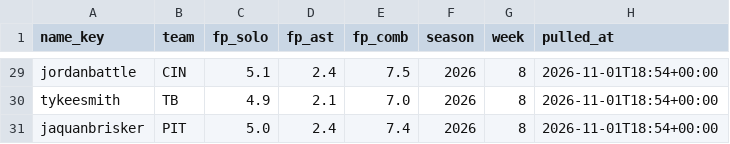
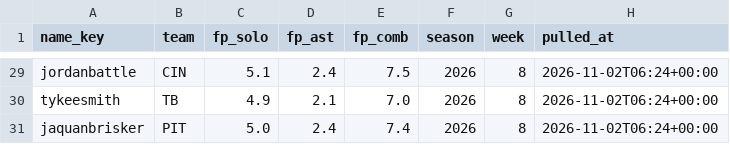
Before and after one commit to EvanDAmours/ArvellsStinkySlammerModel, a CSV file: data/consensus/fantasypros_2026_w08.csv, drawn as a sheet; only a part is shown, gaps mark what is left out; the diff covers the shown part only; the diff names each change by its address in the sheet, - before the commit and + after, or states it on an @@ line.

```diff
--- a/data/consensus/fantasypros_2026_w08.csv
+++ b/data/consensus/fantasypros_2026_w08.csv
-H29:H31 (pulled_at): 2026-11-01T18:54+00:00
+H29:H31 (pulled_at): 2026-11-02T06:24+00:00
```
Also changed, not shown: 31 edited cells elsewhere in this file, data/cache/projections.csv, 10 other files.
